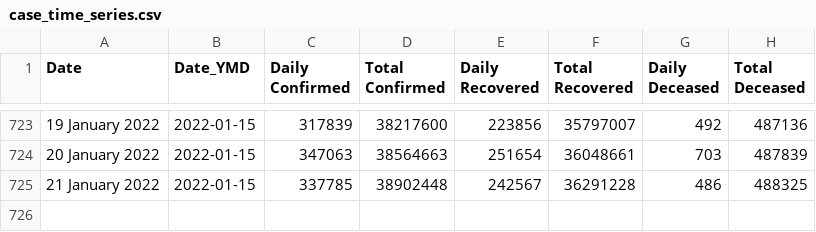
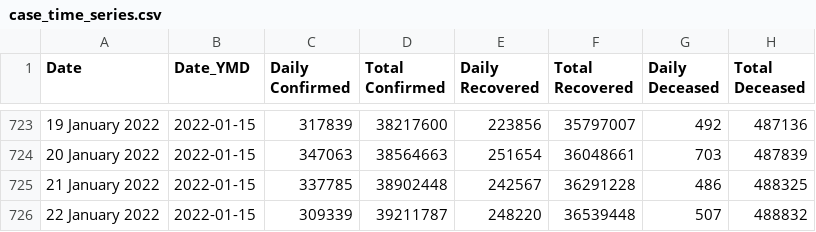
Before and after one commit to abhiramr/covid19bharat_data, a CSV file: csv/latest/case_time_series.csv, drawn as a sheet; only a part is shown, gaps mark what is left out; the diff names each change by its address in the sheet, - before the commit and + after, or states it on an @@ line.

```diff
--- a/csv/latest/case_time_series.csv
+++ b/csv/latest/case_time_series.csv
+row 726: 22 January 2022 | 2022-01-15 | 309339 | 39211787 | 248220 | 36539448 | 507 | 488832
```
Also changed, not shown: csv/latest/district_wise.csv, csv/latest/state_wise.csv, 20 other files.
